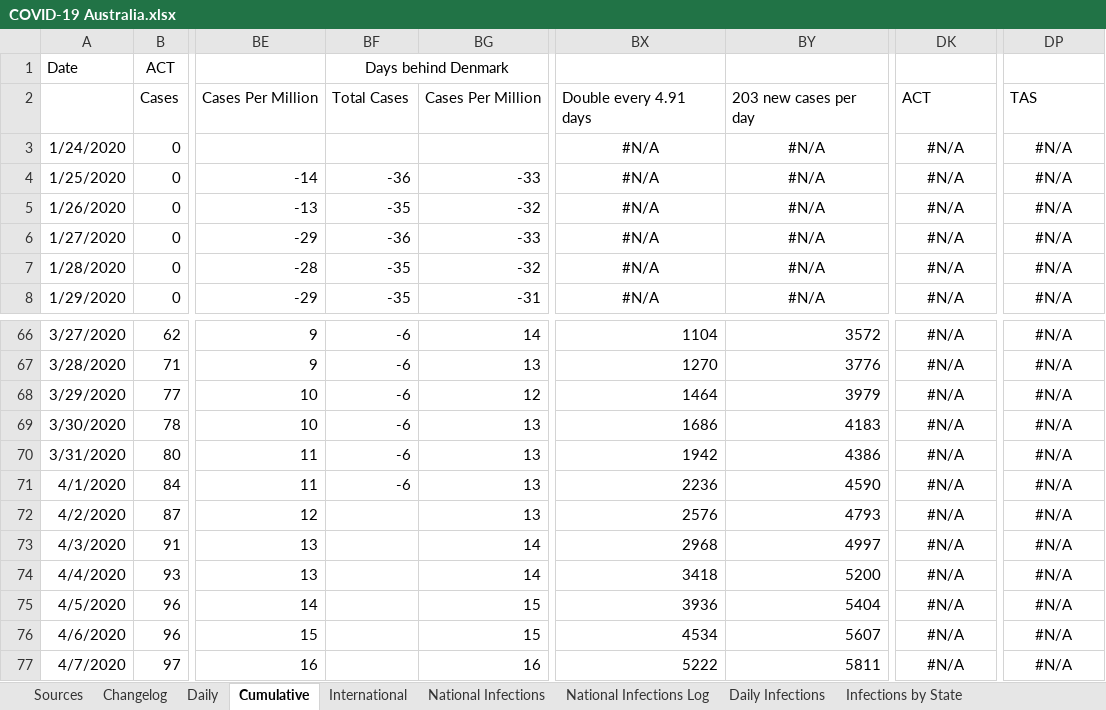
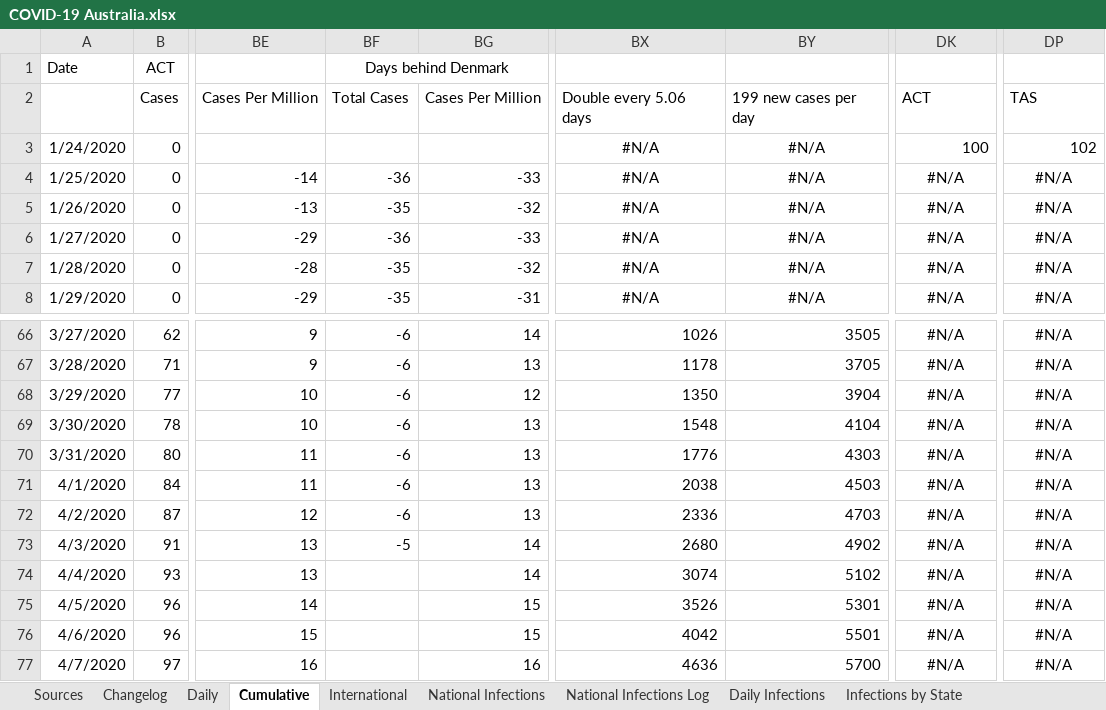
Before and after one commit to MarcusP-P/AusCovid-19, an Excel workbook: COVID-19 Australia.xlsx, sheet Cumulative, drawn as a sheet; only a part is shown, gaps mark what is left out; values as stored, in another font and other column widths than the file's, no borders; the diff covers the shown part only; the diff names each change by its address in the sheet, - before the commit and + after, or states it on an @@ line.

Commit message:
9/4/20 R1
Update data

```diff
--- a/COVID-19 Australia.xlsx (sheet Cumulative)
+++ b/COVID-19 Australia.xlsx (sheet Cumulative)
-BX2: Double every 4.91 days
+BX2: Double every 5.06 days
-BY2: 203 new cases per day
+BY2: 199 new cases per day
-DK3: #N/A
+DK3: 100
-DK3 alignment: center
+DK3 alignment: right
-DP3: #N/A
+DP3: 102
-DP3 alignment: center
+DP3 alignment: right
-BX66: 1104
+BX66: 1026
-BY66: 3572
+BY66: 3505
-BX67: 1270
+BX67: 1178
-BY67: 3776
+BY67: 3705
-BX68: 1464
+BX68: 1350
-BY68: 3979
+BY68: 3904
-BX69: 1686
+BX69: 1548
-BY69: 4183
+BY69: 4104
-BX70: 1942
+BX70: 1776
-BY70: 4386
+BY70: 4303
-BX71: 2236
+BX71: 2038
-BY71: 4590
+BY71: 4503
-BF72: (empty)
+BF72: -6
-BX72: 2576
+BX72: 2336
-BY72: 4793
+BY72: 4703
-BF73: (empty)
+BF73: -5
-BX73: 2968
+BX73: 2680
-BY73: 4997
+BY73: 4902
-BX74: 3418
+BX74: 3074
-BY74: 5200
+BY74: 5102
-BX75: 3936
+BX75: 3526
-BY75: 5404
+BY75: 5301
-BX76: 4534
+BX76: 4042
-BY76: 5607
+BY76: 5501
-BX77: 5222
+BX77: 4636
-BY77: 5811
+BY77: 5700
```
Also changed, not shown: 1 added row, 1 removed row, 47 edited cells and cell formats elsewhere in this sheet, sheet International, sheet Daily, sheet Changelog, charts or pictures.
